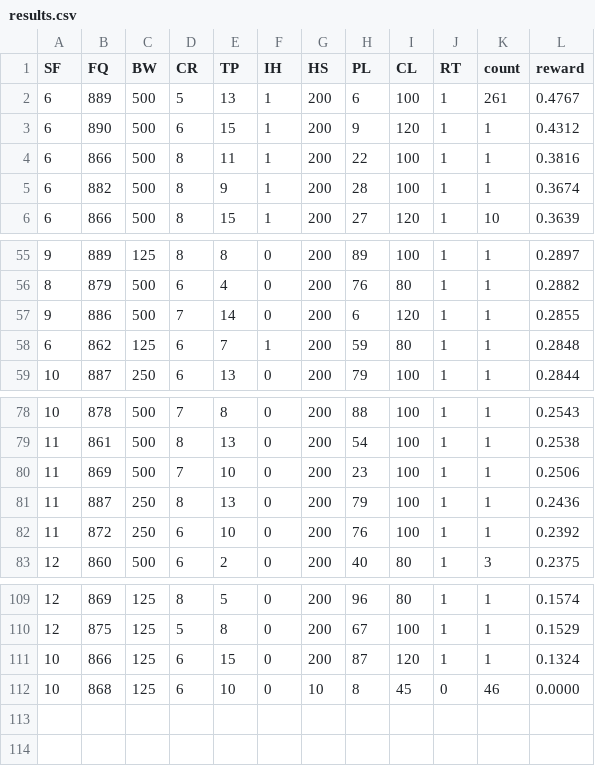
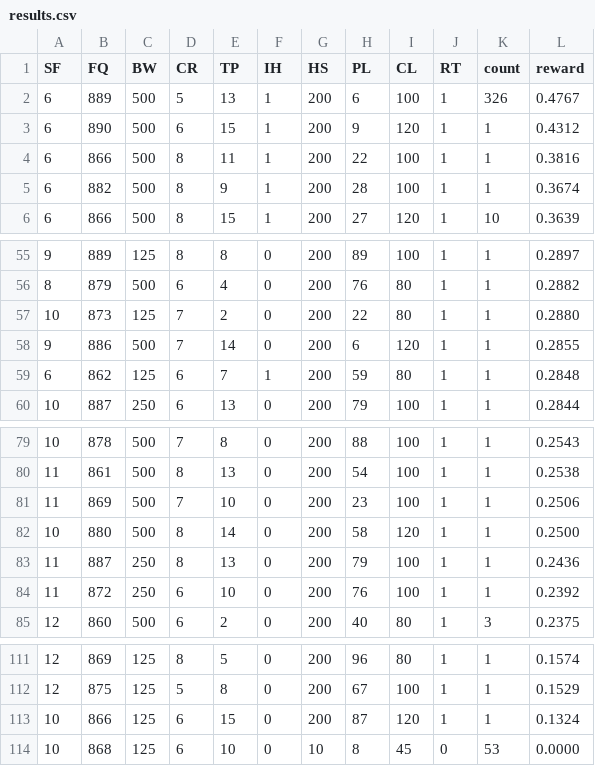
Before and after one commit to georgelviv/lora-tunning, a CSV file: results/hardware/mab_decay/results.csv, drawn as a sheet; only a part is shown, gaps mark what is left out.

```diff
--- a/results/hardware/mab_decay/results.csv
+++ b/results/hardware/mab_decay/results.csv
@@ -1,3 +1,3 @@
 SF,FQ,BW,CR,TP,IH,HS,PL,CL,RT,count,reward
-6,889,500,5,13,1,200,6,100,1,261,0.4767
+6,889,500,5,13,1,200,6,100,1,326,0.4767
 6,890,500,6,15,1,200,9,120,1,1,0.4312
@@ -56,2 +56,3 @@ SF,FQ,BW,CR,TP,IH,HS,PL,CL,RT,count,reward
 8,879,500,6,4,0,200,76,80,1,1,0.2882
+10,873,125,7,2,0,200,22,80,1,1,0.2880
 9,886,500,7,14,0,200,6,120,1,1,0.2855
@@ -80,2 +81,3 @@ SF,FQ,BW,CR,TP,IH,HS,PL,CL,RT,count,reward
 11,869,500,7,10,0,200,23,100,1,1,0.2506
+10,880,500,8,14,0,200,58,120,1,1,0.2500
 11,887,250,8,13,0,200,79,100,1,1,0.2436
@@ -111,2 +113,2 @@ SF,FQ,BW,CR,TP,IH,HS,PL,CL,RT,count,reward
 10,866,125,6,15,0,200,87,120,1,1,0.1324
-10,868,125,6,10,0,10,8,45,0,46,0.0000
+10,868,125,6,10,0,10,8,45,0,53,0.0000
```
Also changed, not shown: results/hardware/mab_decay/history.csv, 35 other files.
